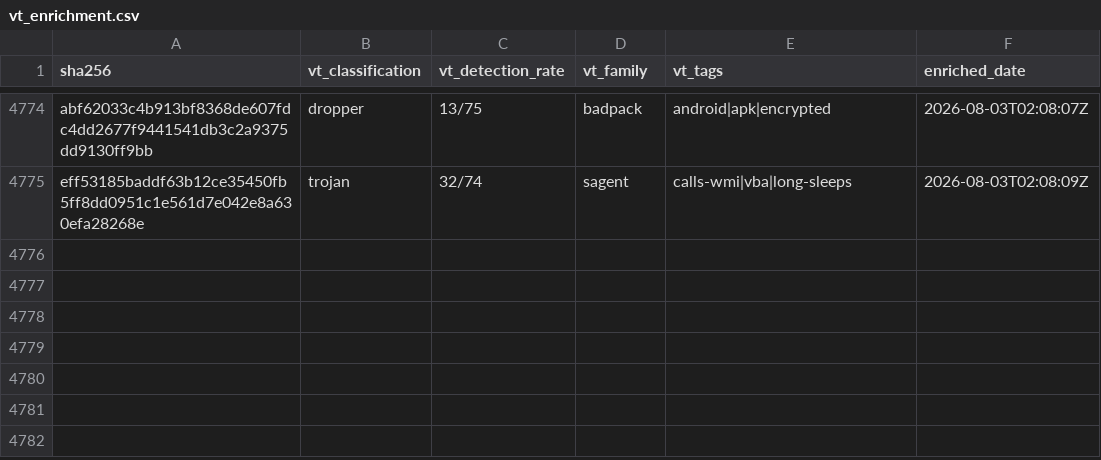
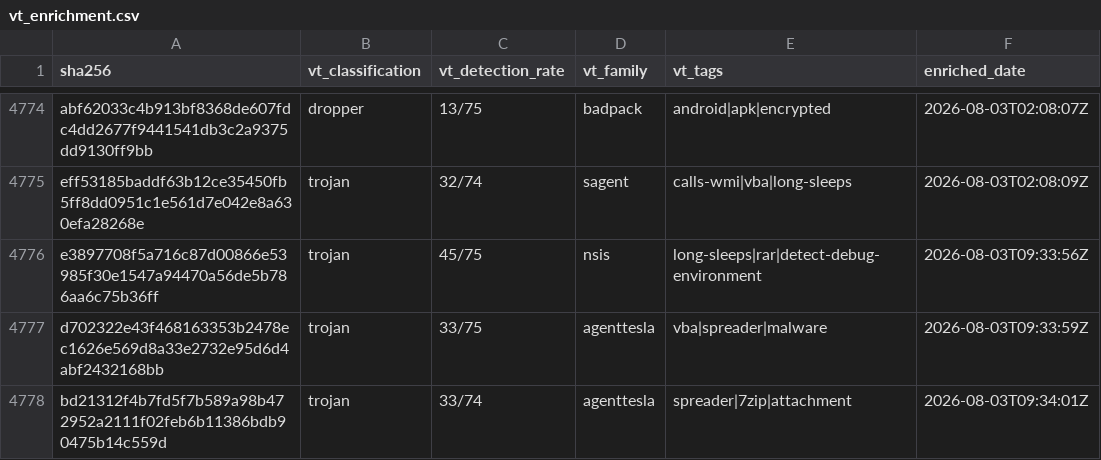
Before and after one commit to elchacal801/threat-intel-reference, a CSV file: data/raw/vt_enrichment.csv, drawn as a sheet; only a part is shown, gaps mark what is left out.

```diff
--- a/data/raw/vt_enrichment.csv
+++ b/data/raw/vt_enrichment.csv
@@ -4775 +4775,4 @@ abf62033c4b913bf8368de607fdc4dd2677f9441541db3c2a9375dd9130ff9bb,dropper,13/75,b
 eff53185baddf63b12ce35450fb5ff8dd0951c1e561d7e042e8a630efa28268e,trojan,32/74,sagent,calls-wmi|vba|long-sleeps,2026-08-03T02:08:09Z
+e3897708f5a716c87d00866e53985f30e1547a94470a56de5b786aa6c75b36ff,trojan,45/75,nsis,long-sleeps|rar|detect-debug-environment,2026-08-03T09:33:56Z
+d702322e43f468163353b2478ec1626e569d8a33e2732e95d6d4abf2432168bb,trojan,33/75,agenttesla,vba|spreader|malware,2026-08-03T09:33:59Z
+bd21312f4b7fd5f7b589a98b472952a2111f02feb6b11386bdb90475b14c559d,trojan,33/74,agenttesla,spreader|7zip|attachment,2026-08-03T09:34:01Z
```
Also changed, not shown: 6 other files.
